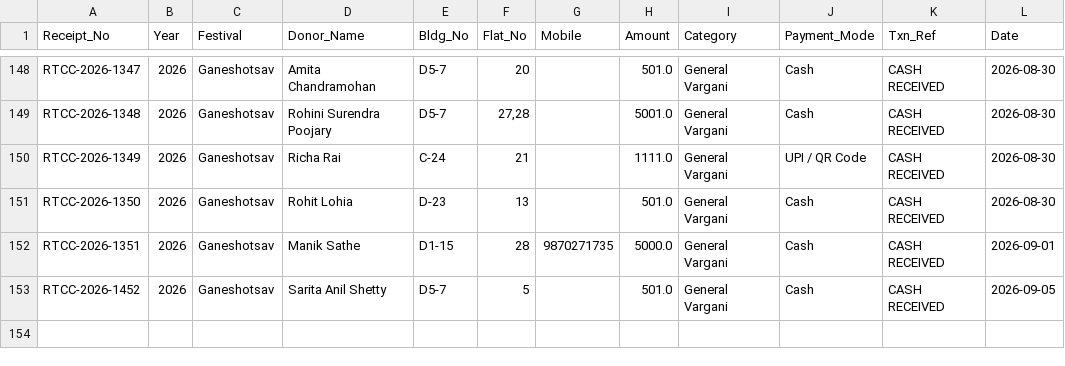
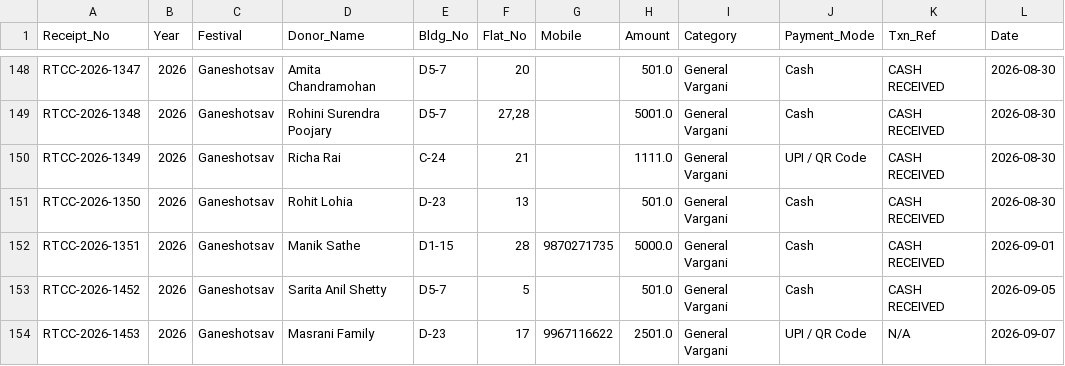
Before and after one commit to surendalvi/rtcc-festival-app, a CSV file: donations_ledger.csv, drawn as a sheet; only a part is shown, gaps mark what is left out.

Commit message:
Auto-backup donations_ledger.csv

```diff
--- a/donations_ledger.csv
+++ b/donations_ledger.csv
@@ -153 +153,2 @@ RTCC-2026-1351,2026,Ganeshotsav,Manik Sathe,D1-15,28,9870271735,5000.0,General V
 RTCC-2026-1452,2026,Ganeshotsav,Sarita Anil Shetty ,D5-7,5,,501.0,General Vargani,Cash,CASH RECEIVED,2026-09-05
+RTCC-2026-1453,2026,Ganeshotsav,Masrani Family,D-23,17,9967116622,2501.0,General Vargani,UPI / QR Code,N/A,2026-09-07
```
